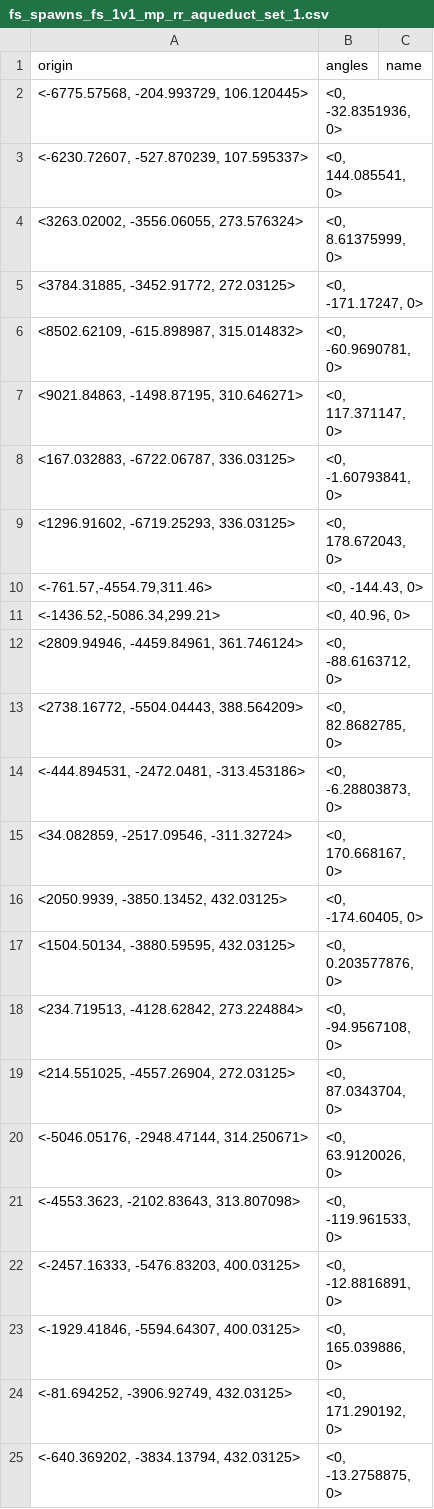
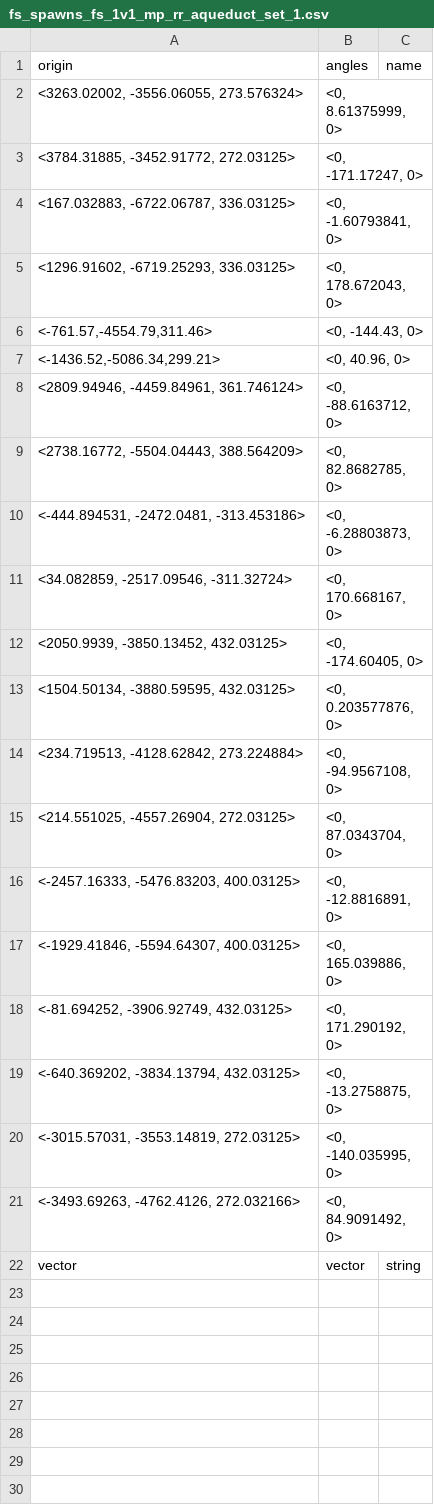
Before and after one commit to CafeFPS/ui_fs_rpak, a CSV file: assets/datatable/fs_spawns_fs_1v1_mp_rr_aqueduct_set_1.csv, drawn as a sheet; only a part is shown; the shorter side is filled out with more unchanged rows.

Commit message:
remove oob overflow spawn points

```diff
--- a/assets/datatable/fs_spawns_fs_1v1_mp_rr_aqueduct_set_1.csv
+++ b/assets/datatable/fs_spawns_fs_1v1_mp_rr_aqueduct_set_1.csv
@@ -1,8 +1,4 @@
 origin,angles,name
-"<-6775.57568, -204.993729, 106.120445>","<0, -32.8351936, 0>",""
-"<-6230.72607, -527.870239, 107.595337>","<0, 144.085541, 0>",""
 "<3263.02002, -3556.06055, 273.576324>","<0, 8.61375999, 0>",""
 "<3784.31885, -3452.91772, 272.03125>","<0, -171.17247, 0>",""
-"<8502.62109, -615.898987, 315.014832>","<0, -60.9690781, 0>",""
-"<9021.84863, -1498.87195, 310.646271>","<0, 117.371147, 0>",""
 "<167.032883, -6722.06787, 336.03125>","<0, -1.60793841, 0>",""
@@ -19,4 +15,2 @@ origin,angles,name
 "<214.551025, -4557.26904, 272.03125>","<0, 87.0343704, 0>",""
-"<-5046.05176, -2948.47144, 314.250671>","<0, 63.9120026, 0>",""
-"<-4553.3623, -2102.83643, 313.807098>","<0, -119.961533, 0>",""
 "<-2457.16333, -5476.83203, 400.03125>","<0, -12.8816891, 0>",""
```
Also changed, not shown: 1 other file.
